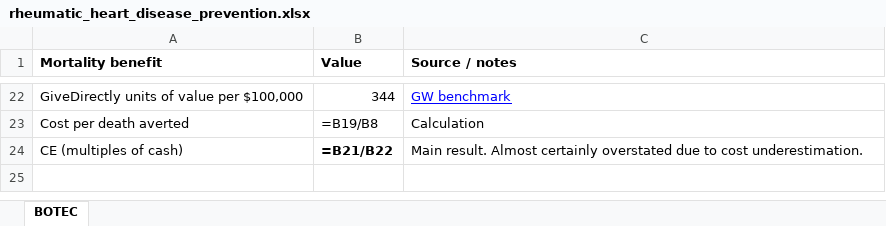
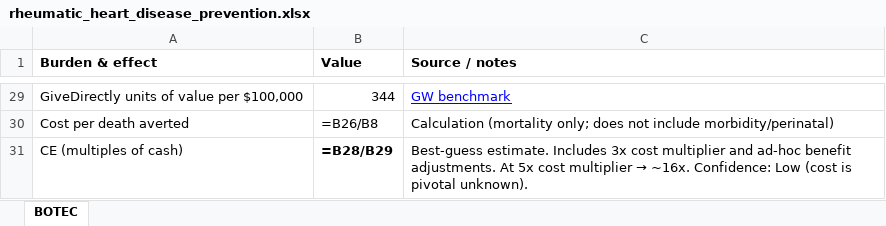
Before and after one commit to danielissing-gw/qea-reassessment, an Excel workbook: outputs/botecs/rheumatic_heart_disease_prevention.xlsx, sheet BOTEC, drawn as a sheet; only a part is shown, gaps mark what is left out; values as stored, in another font and other column widths than the file's, no borders; formulas without a stored value are shown as written; addresses are those after the commit; the diff covers the shown part only; the diff names each change by its address in the sheet, - before the commit and + after, or states it on an @@ line.

```diff
--- a/outputs/botecs/rheumatic_heart_disease_prevention.xlsx (sheet BOTEC)
+++ b/outputs/botecs/rheumatic_heart_disease_prevention.xlsx (sheet BOTEC)
-A1: Mortality benefit
+A1: Burden & effect
-B30 (Value): =B19/B8
+B30 (Value): =B26/B8
-C30 (Source / notes): Calculation
+C30 (Source / notes): Calculation (mortality only; does not include morbidity/perinatal)
-B31 (Value): =B21/B22
+B31 (Value): =B28/B29
@@ C31 (Source / notes): Main result. Almost certainly overstated due to cost underestimation. → Best-guess estimate. Includes 3x cost multiplier and ad-hoc benefit adjustments. At 5x cost multiplier → ~16x. Confidence: Low (cost is pivotal unknown). @@
```
Also changed, not shown: 7 added rows and 11 edited cells elsewhere in this sheet, outputs/botecs/uterotonics_pph_prevention.xlsx, 9 other files.
